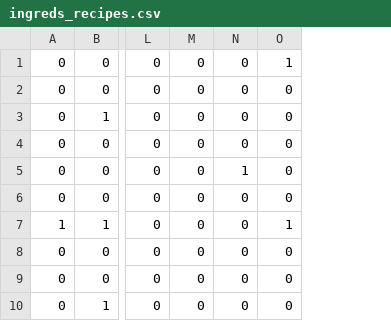
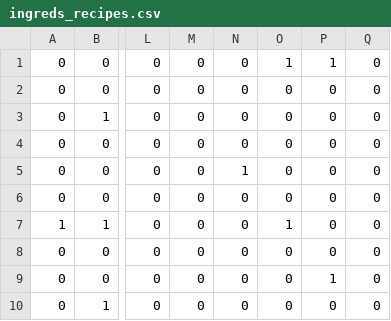
Before and after one commit to RaulMurillo/DASI-SPADE, a CSV file: src/common/ingreds_recipes.csv, drawn as a sheet; only a part is shown, gaps mark what is left out; the diff names each change by its address in the sheet, - before the commit and + after, or states it on an @@ line.

Commit message:
Improved recipes format (json)

```diff
--- a/src/common/ingreds_recipes.csv
+++ b/src/common/ingreds_recipes.csv
+column P, rows 1-10: 1 | 0 | 0 | 0 | 0 | 0 | 0 | 0 | 1 | 0
+column Q, rows 1-10: all 0
```
Also changed, not shown: 4 other files.
